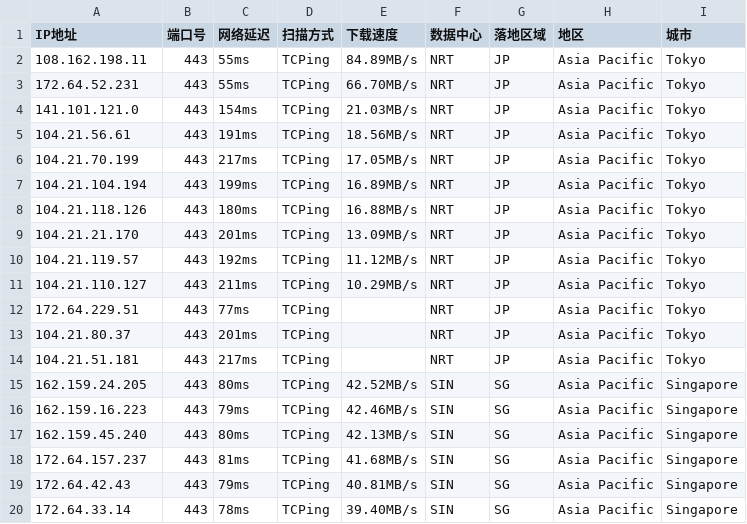
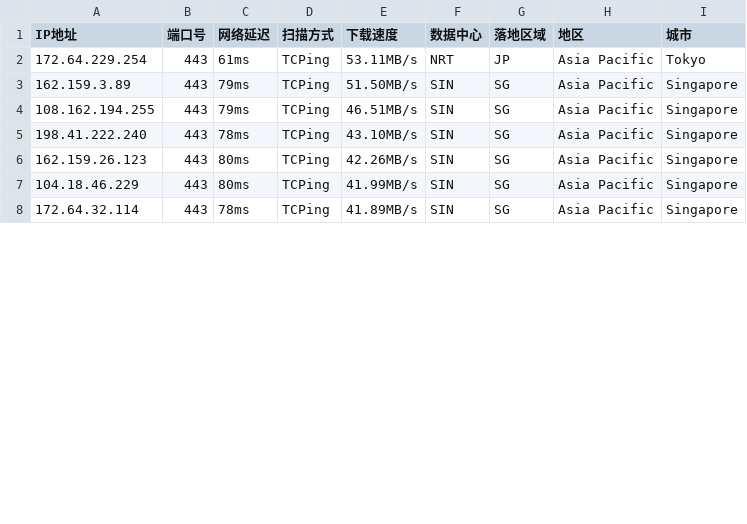
Before and after one commit to aihddelyy/Cloudflare_ips, a CSV file: CF.csv, drawn as a sheet; only a part is shown; the diff covers the shown part only.

```diff
--- a/CF.csv
+++ b/CF.csv
@@ -1,20 +1,8 @@
 IP地址,端口号,网络延迟,扫描方式,下载速度,数据中心,落地区域,地区,城市
-108.162.198.11,443,55ms,TCPing,84.89MB/s,NRT,JP,Asia Pacific,Tokyo
-172.64.52.231,443,55ms,TCPing,66.70MB/s,NRT,JP,Asia Pacific,Tokyo
-141.101.121.0,443,154ms,TCPing,21.03MB/s,NRT,JP,Asia Pacific,Tokyo
-104.21.56.61,443,191ms,TCPing,18.56MB/s,NRT,JP,Asia Pacific,Tokyo
-104.21.70.199,443,217ms,TCPing,17.05MB/s,NRT,JP,Asia Pacific,Tokyo
-104.21.104.194,443,199ms,TCPing,16.89MB/s,NRT,JP,Asia Pacific,Tokyo
-104.21.118.126,443,180ms,TCPing,16.88MB/s,NRT,JP,Asia Pacific,Tokyo
-104.21.21.170,443,201ms,TCPing,13.09MB/s,NRT,JP,Asia Pacific,Tokyo
-104.21.119.57,443,192ms,TCPing,11.12MB/s,NRT,JP,Asia Pacific,Tokyo
-104.21.110.127,443,211ms,TCPing,10.29MB/s,NRT,JP,Asia Pacific,Tokyo
-172.64.229.51,443,77ms,TCPing,,NRT,JP,Asia Pacific,Tokyo
-104.21.80.37,443,201ms,TCPing,,NRT,JP,Asia Pacific,Tokyo
-104.21.51.181,443,217ms,TCPing,,NRT,JP,Asia Pacific,Tokyo
-162.159.24.205,443,80ms,TCPing,42.52MB/s,SIN,SG,Asia Pacific,Singapore
-162.159.16.223,443,79ms,TCPing,42.46MB/s,SIN,SG,Asia Pacific,Singapore
-162.159.45.240,443,80ms,TCPing,42.13MB/s,SIN,SG,Asia Pacific,Singapore
-172.64.157.237,443,81ms,TCPing,41.68MB/s,SIN,SG,Asia Pacific,Singapore
-172.64.42.43,443,79ms,TCPing,40.81MB/s,SIN,SG,Asia Pacific,Singapore
-172.64.33.14,443,78ms,TCPing,39.40MB/s,SIN,SG,Asia Pacific,Singapore
+172.64.229.254,443,61ms,TCPing,53.11MB/s,NRT,JP,Asia Pacific,Tokyo
+162.159.3.89,443,79ms,TCPing,51.50MB/s,SIN,SG,Asia Pacific,Singapore
+108.162.194.255,443,79ms,TCPing,46.51MB/s,SIN,SG,Asia Pacific,Singapore
+198.41.222.240,443,78ms,TCPing,43.10MB/s,SIN,SG,Asia Pacific,Singapore
+162.159.26.123,443,80ms,TCPing,42.26MB/s,SIN,SG,Asia Pacific,Singapore
+104.18.46.229,443,80ms,TCPing,41.99MB/s,SIN,SG,Asia Pacific,Singapore
+172.64.32.114,443,78ms,TCPing,41.89MB/s,SIN,SG,Asia Pacific,Singapore
```
Also changed, not shown: 24 edited cells elsewhere in this file, HK.csv, JP.csv, 12 other files.
